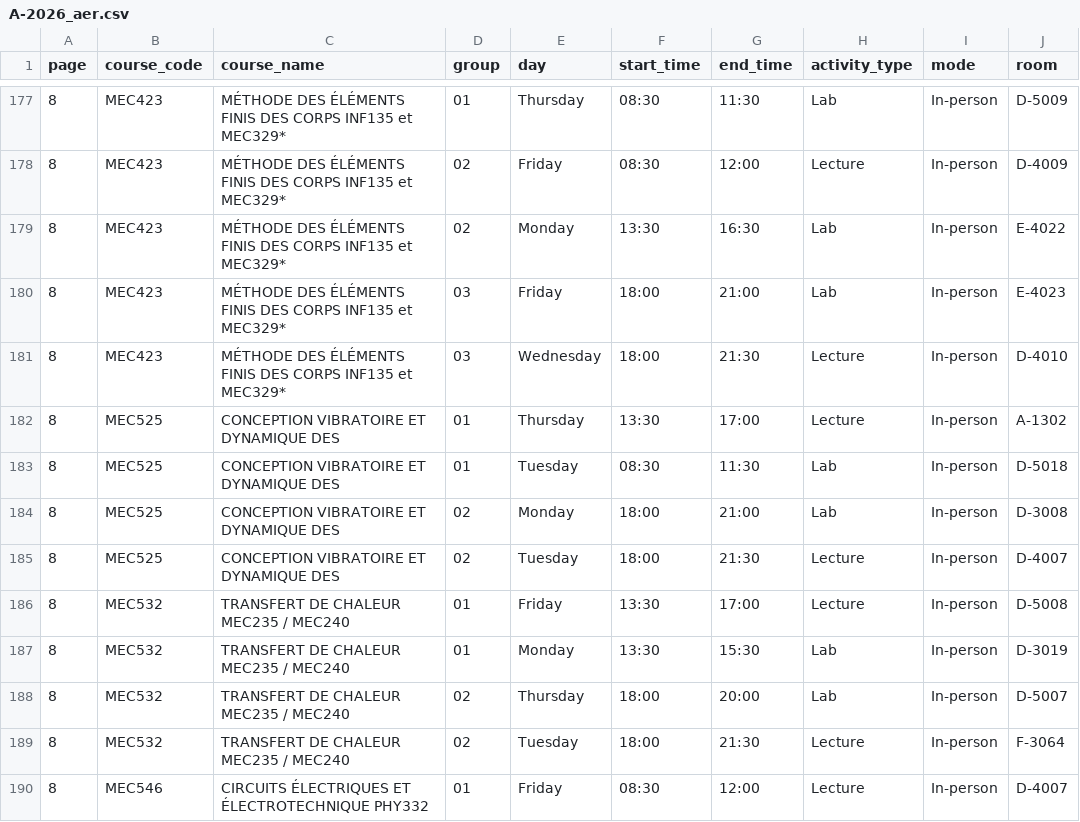
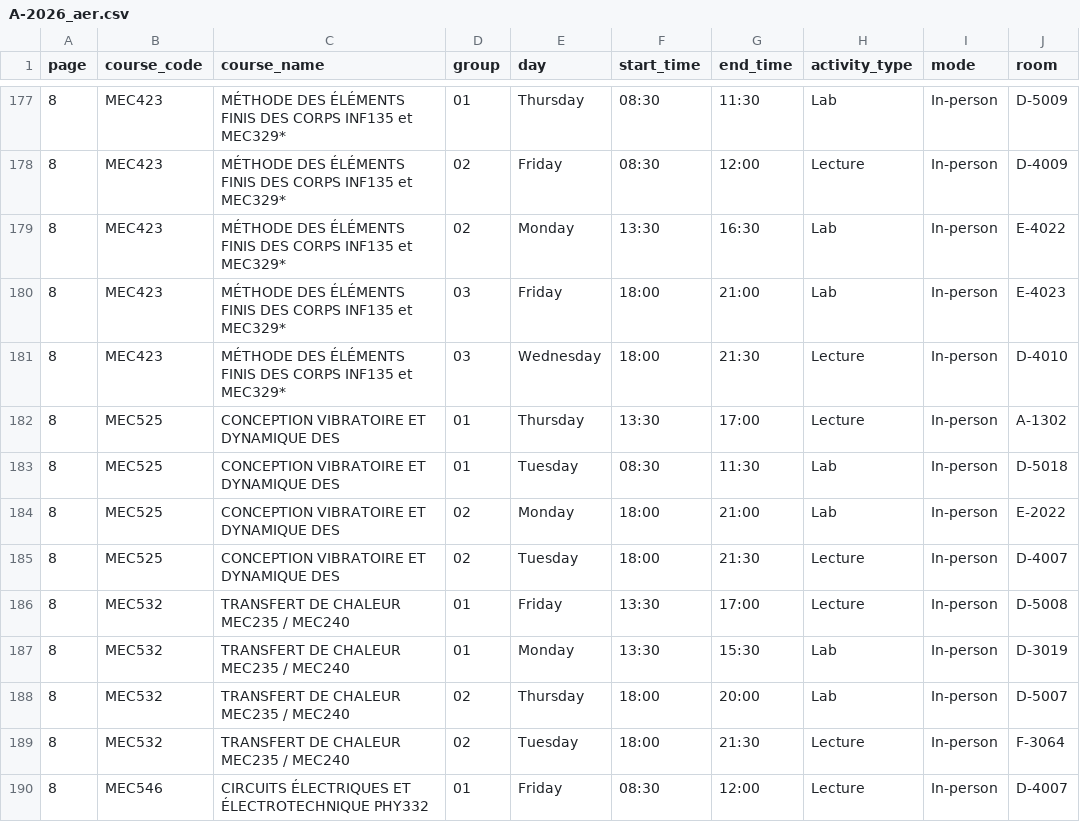
Before and after one commit to olivier0922/schedule-generator-ETS, a CSV file: data/A-2026_aer.csv, drawn as a sheet; only a part is shown, gaps mark what is left out.

```diff
--- a/data/A-2026_aer.csv
+++ b/data/A-2026_aer.csv
@@ -183,3 +183,3 @@
 8,MEC525,CONCEPTION VIBRATOIRE ET DYNAMIQUE DES,01,Tuesday,08:30,11:30,Lab,In-person,D-5018
-8,MEC525,CONCEPTION VIBRATOIRE ET DYNAMIQUE DES,02,Monday,18:00,21:00,Lab,In-person,D-3008
+8,MEC525,CONCEPTION VIBRATOIRE ET DYNAMIQUE DES,02,Monday,18:00,21:00,Lab,In-person,E-2022
 8,MEC525,CONCEPTION VIBRATOIRE ET DYNAMIQUE DES,02,Tuesday,18:00,21:30,Lecture,In-person,D-4007
```
Also changed, not shown: data/A-2026_mec.csv, 3 other files.
